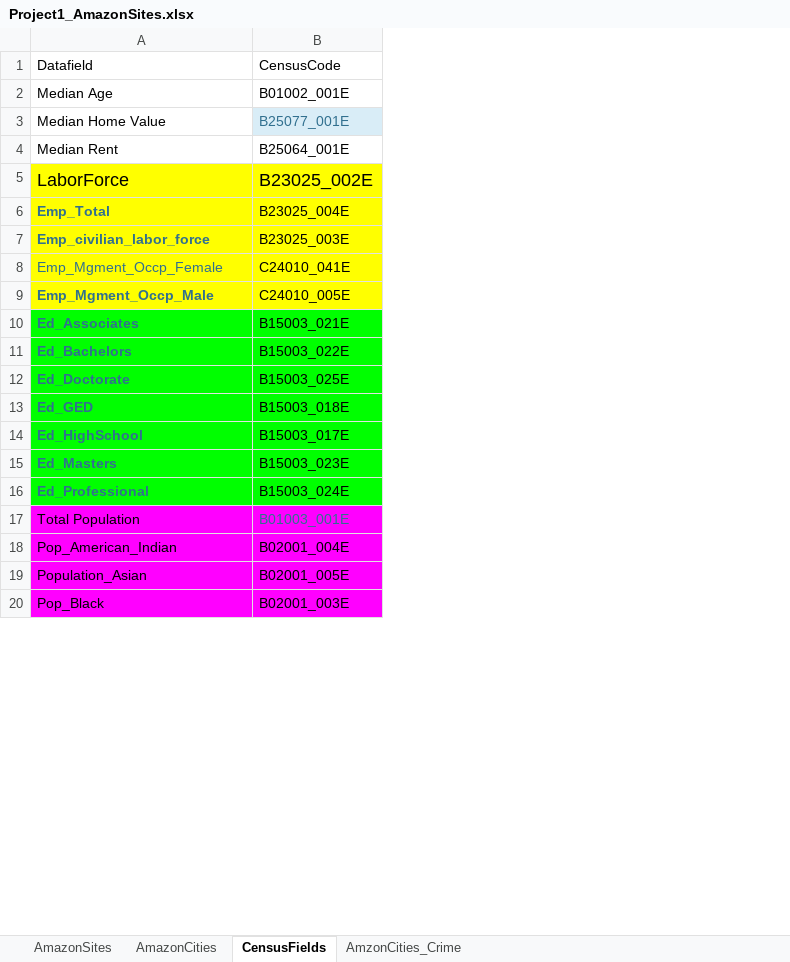
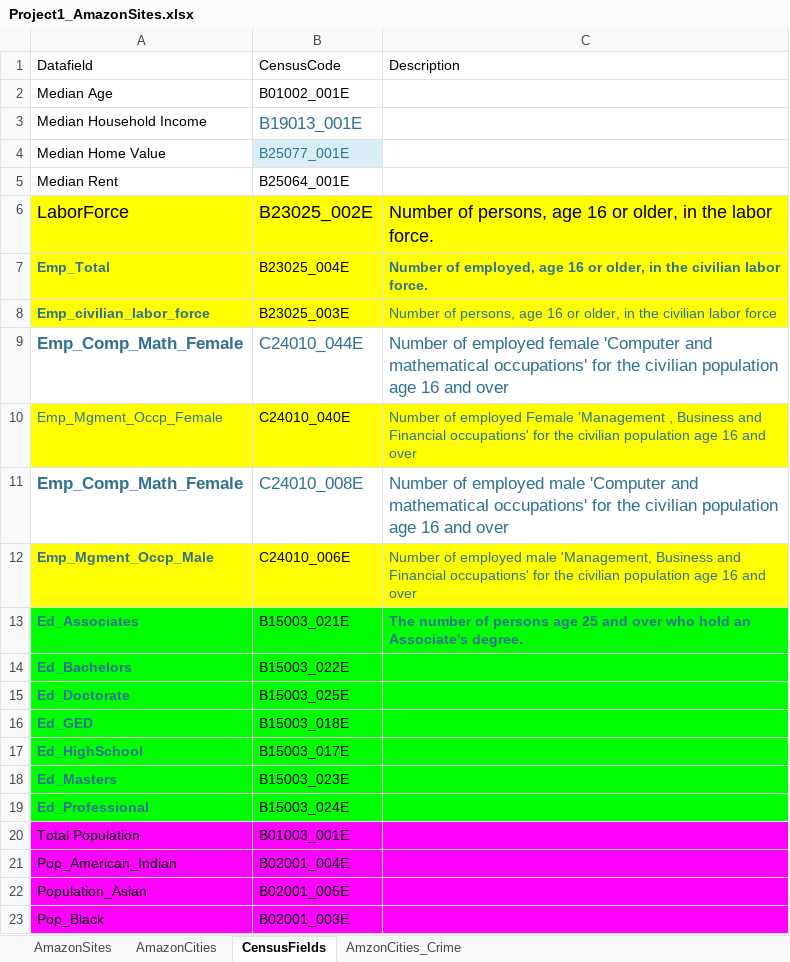
Before and after one commit to indranik/BC_Project1, an Excel workbook: Project1_AmazonSites.xlsx, sheet CensusFields, drawn as a sheet; only a part is shown; values as stored, in another font and other column widths than the file's, no borders; addresses are those after the commit; the diff names each change by its address in the sheet, - before the commit and + after, or states it on an @@ line.

Commit message:
added Labor Force in Tech Occupations

```diff
--- a/Project1_AmazonSites.xlsx (sheet CensusFields)
+++ b/Project1_AmazonSites.xlsx (sheet CensusFields)
@@ column C unhidden, row 1: Description; rows 6-8: Number of persons, age 16 or older, in the labor force. | Number of employed, age 16 or older, in the civilian labor force. | Number of persons, age 16 or older, in the civilian labor force; row 10: Number of employed Female 'Management , Business and Financial occupations' for the civilian population age 16 and over; rows 12-13: Number of employed male 'Management, Business and Financial occupations' for the civilian population age 16 and over | The number of persons age 25 and over who hold an Associate's degree. @@
+row 3: Median Household Income | B19013_001E
+row 9: Emp_Comp_Math_Female | C24010_044E | Number of employed female 'Computer and mathematical occupations' for the civilian population age 16 and over
-B10: C24010_041E
+B10: C24010_040E
+row 11: Emp_Comp_Math_Female | C24010_008E | Number of employed male 'Computer and mathematical occupations' for the civilian population age 16 and over
-B12: C24010_005E
+B12: C24010_006E
-B20 text colour: #31708F
+B20 text colour: black
```
Also changed, not shown: hidden cells.
